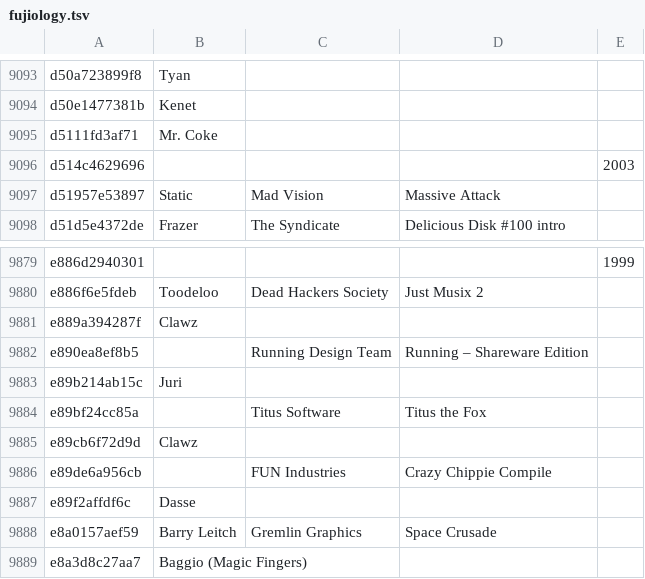
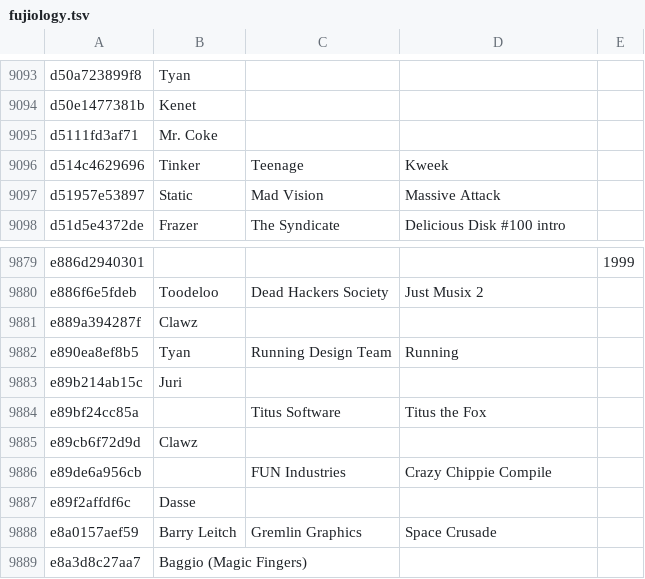
Before and after one commit to mvtiaine/audacious-uade-tools, a TSV file: tsv/pretty/md5/fujiology.tsv, drawn as a sheet; only a part is shown, gaps mark what is left out.

```diff
--- a/tsv/pretty/md5/fujiology.tsv
+++ b/tsv/pretty/md5/fujiology.tsv
@@ -9095,3 +9095,3 @@ d50e1477381b	Kenet
 d5111fd3af71	Mr. Coke			
-d514c4629696				2003
+d514c4629696	Tinker	Teenage	Kweek	
 d51957e53897	Static	Mad Vision	Massive Attack	
@@ -9881,3 +9881,3 @@ e886f6e5fdeb	Toodeloo	Dead Hackers Society	Just Musix 2
 e889a394287f	Clawz			
-e890ea8ef8b5		Running Design Team	Running – Shareware Edition	
+e890ea8ef8b5	Tyan	Running Design Team	Running	
 e89b214ab15c	Juri			
```
Also changed, not shown: tsv/pretty/md5/modsanthology.tsv, tsv/pretty/md5/unexotica.tsv, 7 other files.
